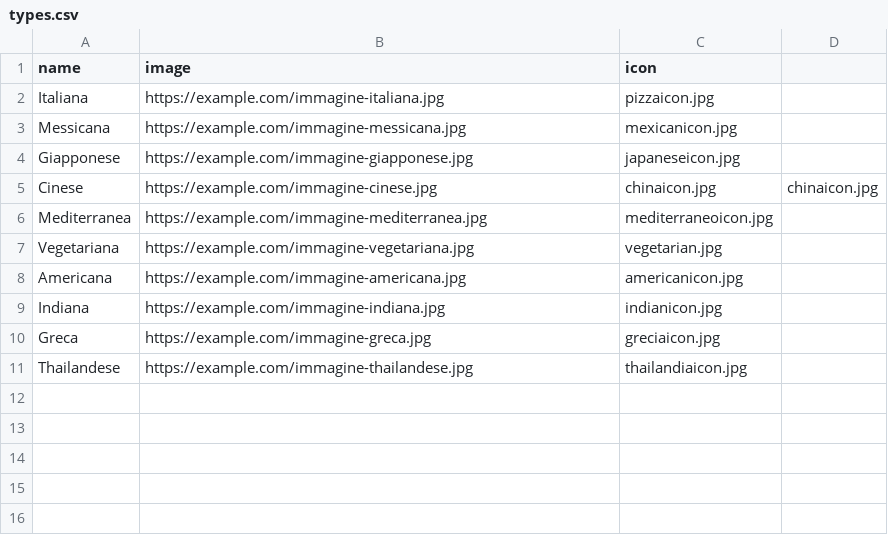
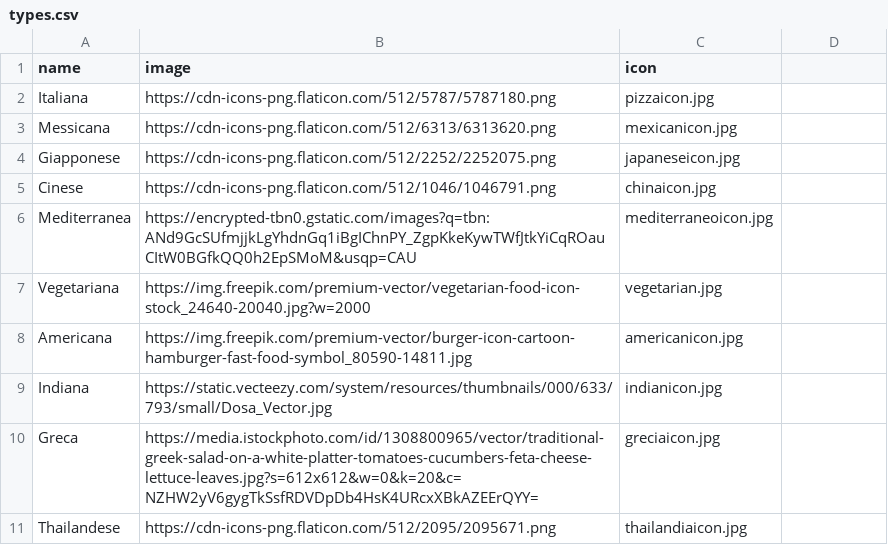
Before and after one commit to GiuseppeSU/Deliveboo, a CSV file: database/seeders/types.csv, drawn as a sheet.

```diff
--- a/database/seeders/types.csv
+++ b/database/seeders/types.csv
@@ -1,11 +1,11 @@
 name,image,icon
-Italiana,https://example.com/immagine-italiana.jpg,pizzaicon.jpg
-Messicana,https://example.com/immagine-messicana.jpg,mexicanicon.jpg
-Giapponese,https://example.com/immagine-giapponese.jpg,japaneseicon.jpg
-Cinese,https://example.com/immagine-cinese.jpg,chinaicon.jpg,chinaicon.jpg
-Mediterranea,https://example.com/immagine-mediterranea.jpg,mediterraneoicon.jpg
-Vegetariana,https://example.com/immagine-vegetariana.jpg,vegetarian.jpg
-Americana,https://example.com/immagine-americana.jpg,americanicon.jpg
-Indiana,https://example.com/immagine-indiana.jpg,indianicon.jpg
-Greca,https://example.com/immagine-greca.jpg,greciaicon.jpg
-Thailandese,https://example.com/immagine-thailandese.jpg,thailandiaicon.jpg
+Italiana,https://cdn-icons-png.flaticon.com/512/5787/5787180.png,pizzaicon.jpg
+Messicana,https://cdn-icons-png.flaticon.com/512/6313/6313620.png,mexicanicon.jpg
+Giapponese,https://cdn-icons-png.flaticon.com/512/2252/2252075.png,japaneseicon.jpg
+Cinese,https://cdn-icons-png.flaticon.com/512/1046/1046791.png,chinaicon.jpg
+Mediterranea,https://encrypted-tbn0.gstatic.com/images?q=tbn:ANd9GcSUfmjjkLgYhdnGq1iBgIChnPY_ZgpKkeKywTWfJtkYiCqROauCItW0BGfkQQ0h2EpSMoM&usqp=CAU,mediterraneoicon.jpg
+Vegetariana,https://img.freepik.com/premium-vector/vegetarian-food-icon-stock_24640-20040.jpg?w=2000,vegetarian.jpg
+Americana,https://img.freepik.com/premium-vector/burger-icon-cartoon-hamburger-fast-food-symbol_80590-14811.jpg,americanicon.jpg
+Indiana,https://static.vecteezy.com/system/resources/thumbnails/000/633/793/small/Dosa_Vector.jpg,indianicon.jpg
+Greca,https://media.istockphoto.com/id/1308800965/vector/traditional-greek-salad-on-a-white-platter-tomatoes-cucumbers-feta-cheese-lettuce-leaves.jpg?s=612x612&w=0&k=20&c=NZHW2yV6gygTkSsfRDVDpDb4HsK4URcxXBkAZEErQYY=,greciaicon.jpg
+Thailandese,https://cdn-icons-png.flaticon.com/512/2095/2095671.png,thailandiaicon.jpg
```
Also changed, not shown: database/seeders/restaurants.csv.
